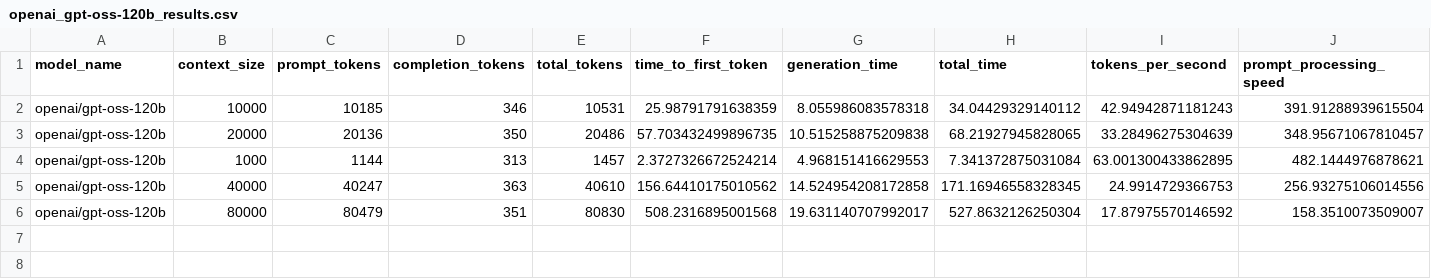
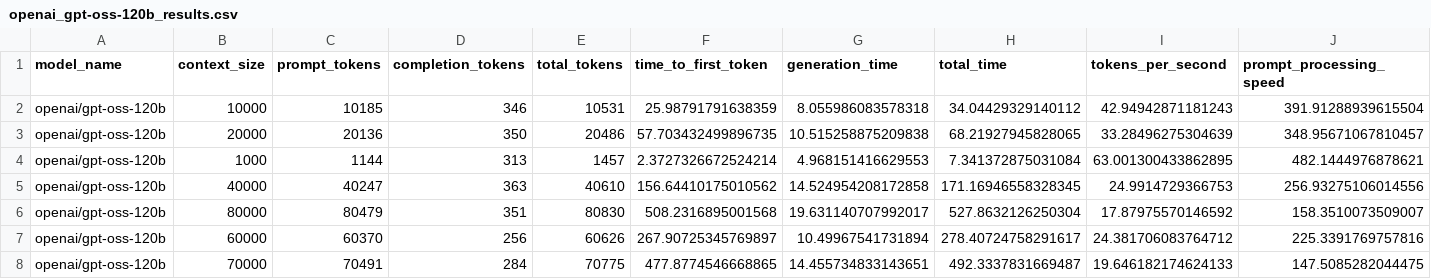
Before and after one commit to latent-variable/LM-Studio-Context-Size-Benchmark, a CSV file: results/openai_gpt-oss-120b_results.csv, drawn as a sheet; only a part is shown; rows hold the shown columns only; the diff names each change by its address in the sheet, - before the commit and + after, or states it on an @@ line.

Commit message:
Update configuration and benchmark results; add new models and context sizes
- Added new models "mistralai/magistral-small-2509" and "qwen/qwen3-4b-2507" to `config.yaml` with descriptions and enabled status.
- Expanded context sizes in the test configuration to include 60000 and 70000 tokens for more comprehensive benchmarking.
- Updated benchmark result files for `openai_gpt-oss-20b`, `openai_gpt-oss-120b`, and `qwen/qwen3-next-80b` to include new performance metrics for the additional context sizes.
- Adjusted benchmark comparison charts in SVG format to reflect the new models and updated data.

```diff
--- a/results/openai_gpt-oss-120b_results.csv
+++ b/results/openai_gpt-oss-120b_results.csv
+row 7: openai/gpt-oss-120b | 60000 | 60370 | 256 | 60626 | 267.90725345769897 | 10.49967541731894 | 278.40724758291617 | 24.381706083764712 | 225.3391769757816
+row 8: openai/gpt-oss-120b | 70000 | 70491 | 284 | 70775 | 477.8774546668865 | 14.455734833143651 | 492.3337831669487 | 19.646182174624133 | 147.5085282044475
```
Also changed, not shown: results/openai_gpt-oss-20b_results.csv, results/qwen_qwen3-next-80b_results.csv, 5 other files.
